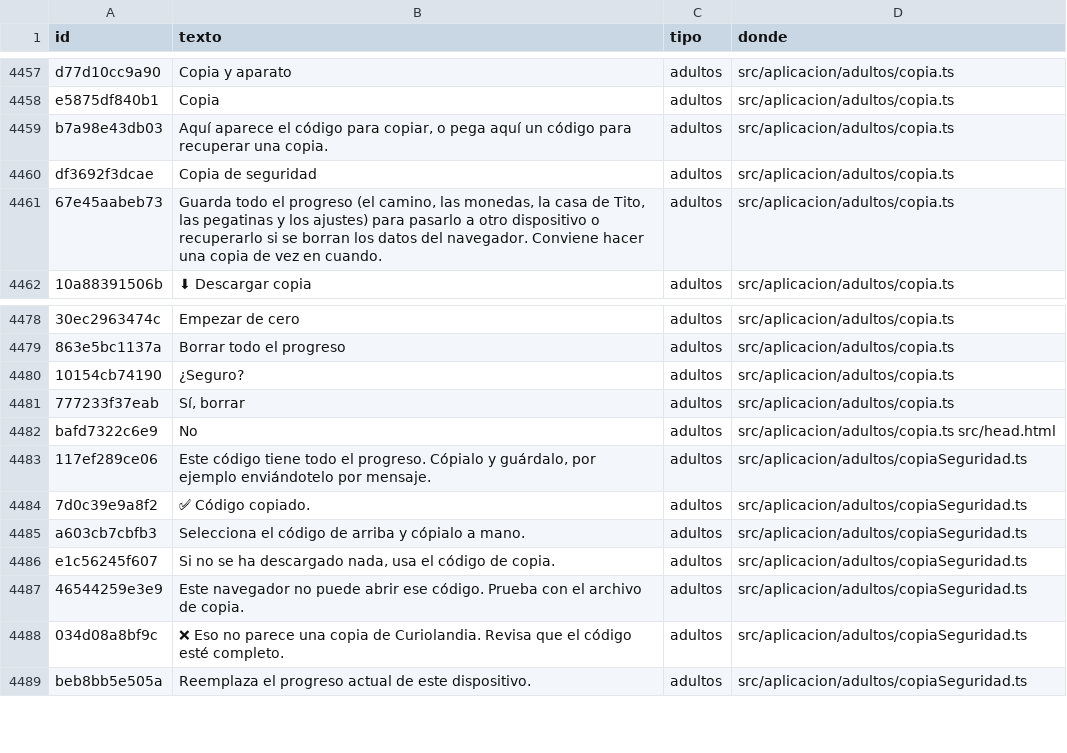
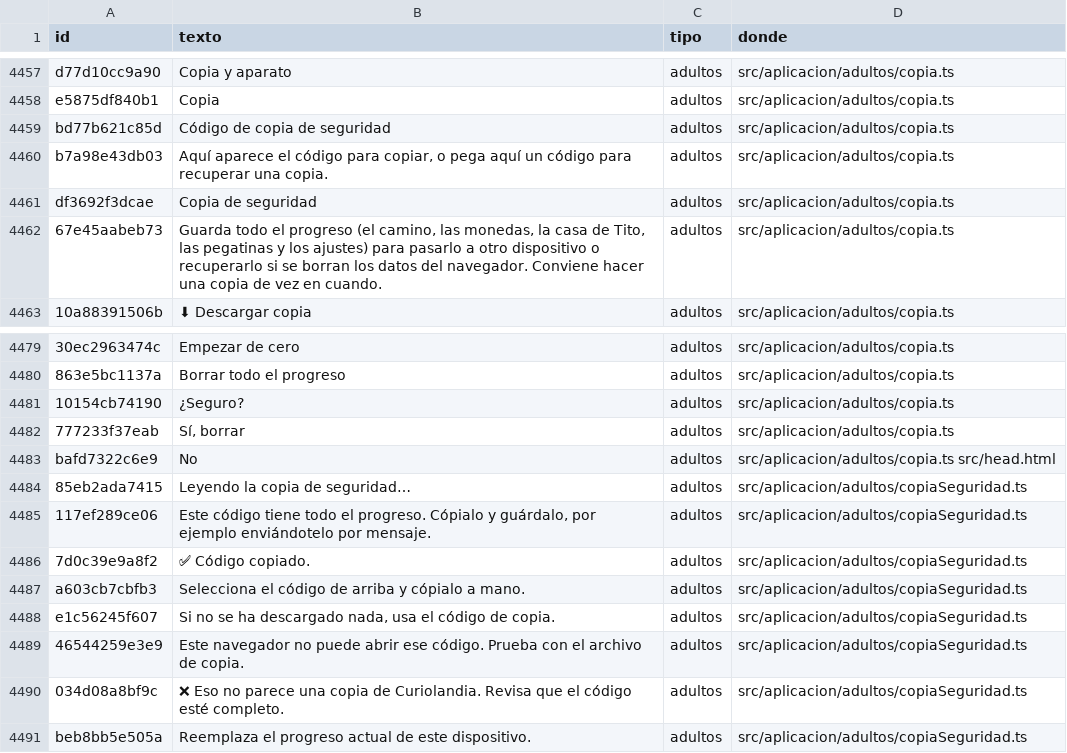
Before and after one commit to fercala/curiolandia-new, a CSV file: dialogos/todos.csv, drawn as a sheet; only a part is shown, gaps mark what is left out; the diff names each change by its address in the sheet, - before the commit and + after, or states it on an @@ line.

```diff
--- a/dialogos/todos.csv
+++ b/dialogos/todos.csv
+row 4459: bd77b621c85d | Código de copia de seguridad | adultos | src/aplicacion/adultos/copia.ts
+row 4484: 85eb2ada7415 | Leyendo la copia de seguridad… | adultos | src/aplicacion/adultos/copiaSeguridad.ts
```
Also changed, not shown: dialogos/ro.csv, 13 other files.
